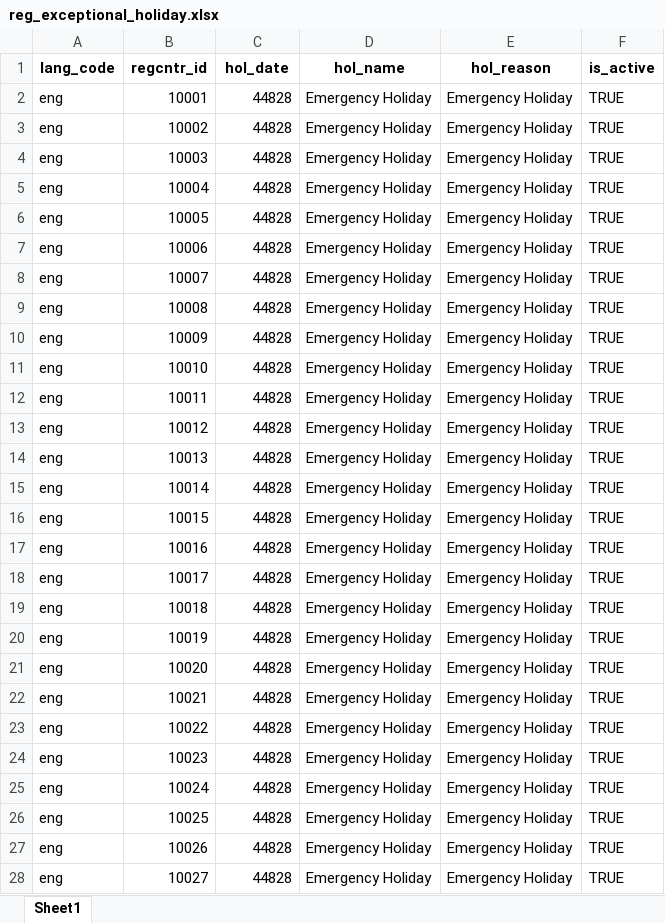
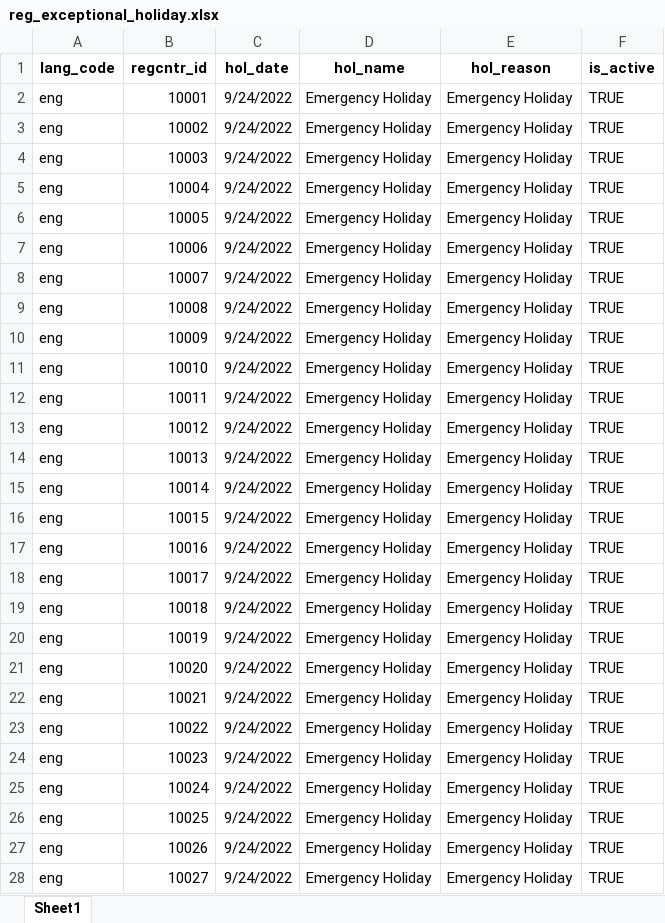
Before and after one commit to tf-nira/mosip-data_bkp, an Excel workbook: mosip_master/xlsx/reg_exceptional_holiday.xlsx, sheet Sheet1, drawn as a sheet; only a part is shown; values as stored, in another font and other column widths than the file's, no borders; the diff covers the shown part only; the diff names each change by its address in the sheet, - before the commit and + after, or states it on an @@ line.

Commit message:
Updated the reg_exceptional_holiday file

```diff
--- a/mosip_master/xlsx/reg_exceptional_holiday.xlsx (sheet Sheet1)
+++ b/mosip_master/xlsx/reg_exceptional_holiday.xlsx (sheet Sheet1)
-C2:C28 (hol_date): 44828
+C2:C28 (hol_date): 9/24/2022
```
Also changed, not shown: 973 edited cells elsewhere in this sheet.
